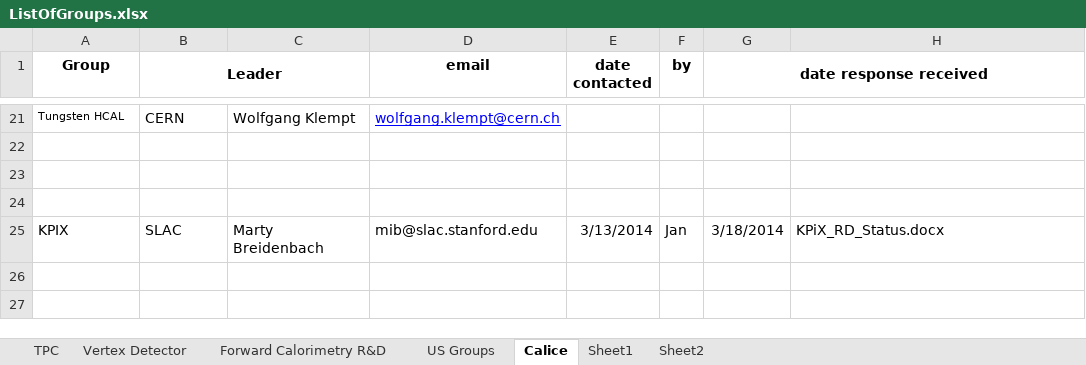
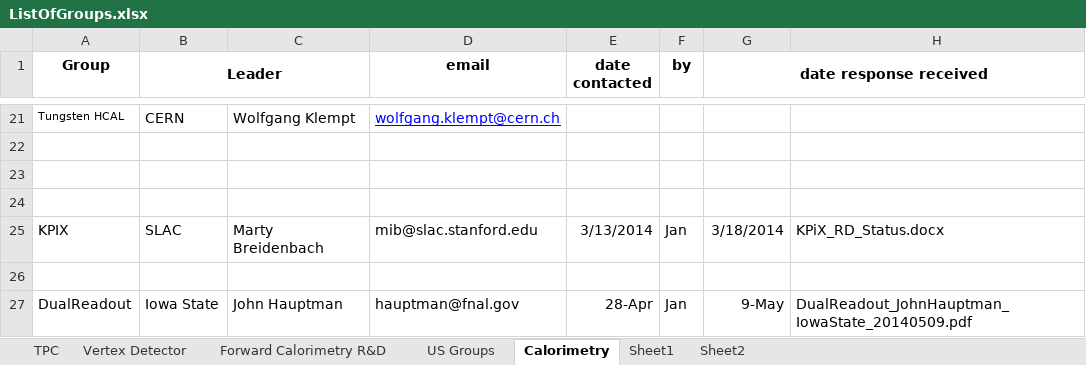
Before and after one commit to jstrube/LinearColliderDetectorRnD, an Excel workbook: ListOfGroups.xlsx, sheet Calorimetry, drawn as a sheet; only a part is shown, gaps mark what is left out; values as stored, in another font and other column widths than the file's, no borders; the diff names each change by its address in the sheet, - before the commit and + after, or states it on an @@ line.

Commit message:
adding contributions from dual readout
git-svn-id: svn+ssh://svn.cern.ch/reps/jansvn/trunk/lcDetRnD@553 4525493e-7705-40b1-a816-d608a930855b

```diff
--- a/ListOfGroups.xlsx (sheet Calorimetry)
+++ b/ListOfGroups.xlsx (sheet Calorimetry)
-sheet tab: Calice
+sheet tab: Calorimetry
+row 26: (empty)
+row 27: DualReadout | Iowa State | John Hauptman | hauptman@fnal.gov | 28-Apr | Jan | 9-May | DualReadout_JohnHauptman_IowaState_20140509.pdf
```
Also changed, not shown: 4 other files.
